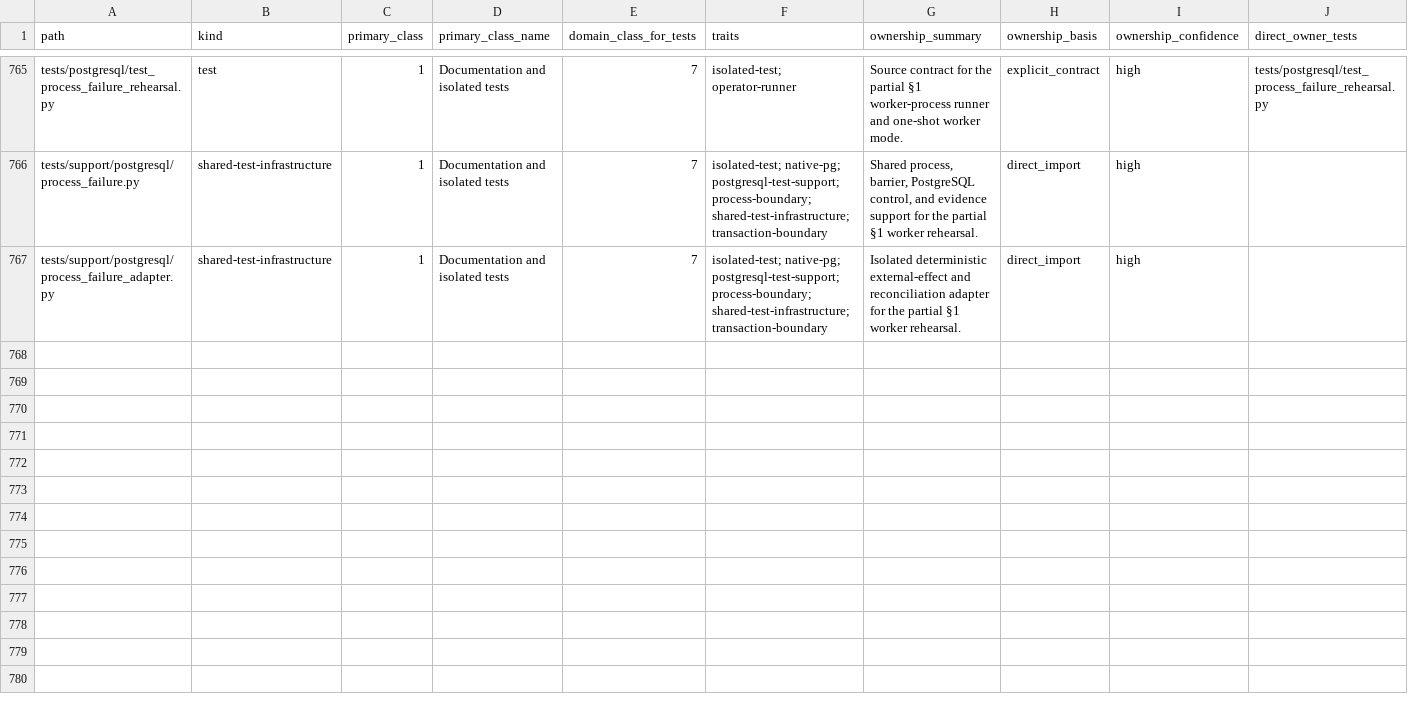
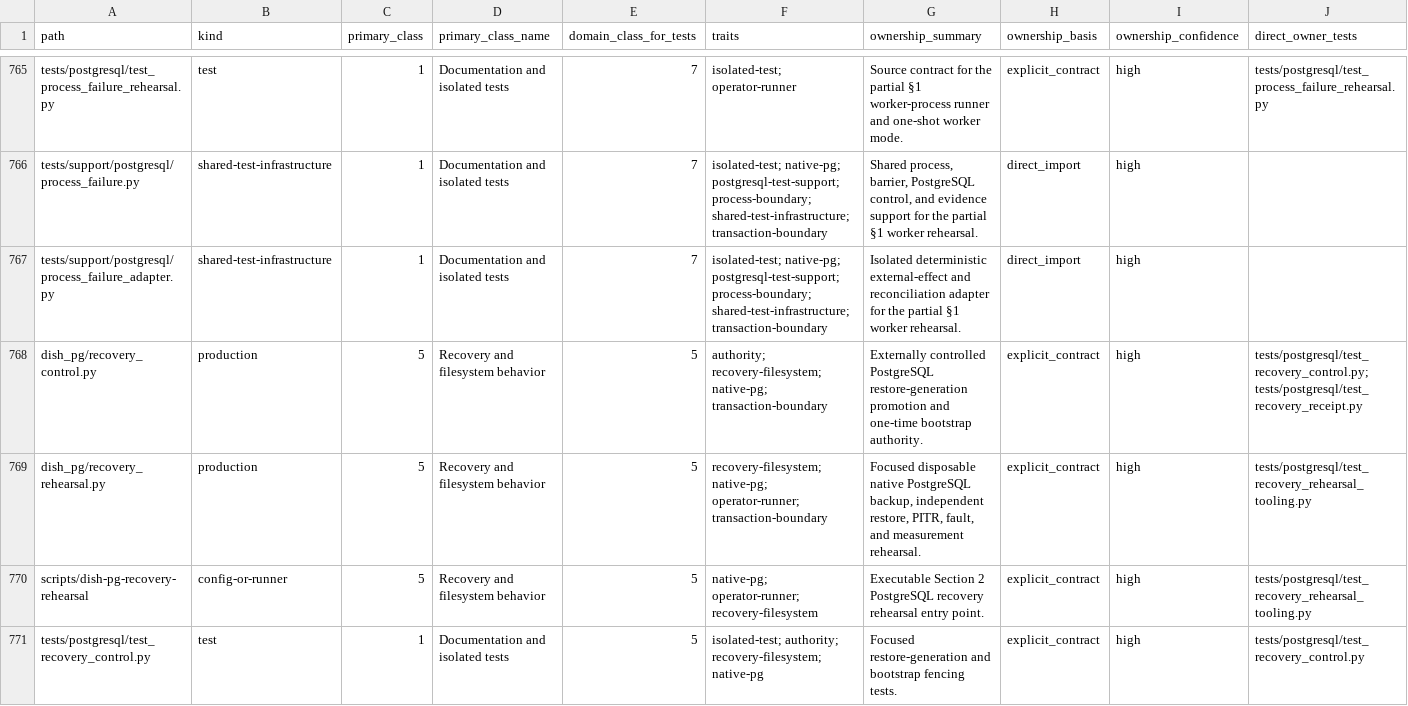
Before and after one commit to marcogallotta/ai-tools, a CSV file: dish/test_selection/ownership.csv, drawn as a sheet; only a part is shown, gaps mark what is left out; rows hold the shown columns only; the diff covers the shown part only; the diff names each change by its address in the sheet, - before the commit and + after, or states it on an @@ line.

Commit message:
Add native PostgreSQL §2 recovery rehearsal tooling and bootstrap-authority hardening
Adds recovery_control.py/recovery_rehearsal.py and the dish-pg-recovery-rehearsal
entry point for physical backup/restore/PITR rehearsal, plus workflow.py changes
closing destructive-restore admission gaps: bootstrap authority must now match
generation/capability, is consumed on first run registration, and restored
generations require deliberate reissue before mutation admission reopens.

Also makes discover_pg_bin's --pg-bin strict: an explicit --pg-bin no longer
falls back to PATH per-missing-binary, so a host with only the PostgreSQL
client installed can't be mistaken for one with the full server toolchain.

```diff
--- a/dish/test_selection/ownership.csv
+++ b/dish/test_selection/ownership.csv
+row 768: dish_pg/recovery_control.py | production | 5 | Recovery and filesystem behavior | 5 | authority; recovery-filesystem; native-pg; transaction-boundary | Externally controlled PostgreSQL restore-generation promotion and one-time bootstrap authority. | explicit_contract | high | tests/postgresql/test_recovery_control.py; tests/postgresql/test_recovery_receipt.py
+row 769: dish_pg/recovery_rehearsal.py | production | 5 | Recovery and filesystem behavior | 5 | recovery-filesystem; native-pg; operator-runner; transaction-boundary | Focused disposable native PostgreSQL backup, independent restore, PITR, fault, and measurement rehearsal. | explicit_contract | high | tests/postgresql/test_recovery_rehearsal_tooling.py
+row 770: scripts/dish-pg-recovery-rehearsal | config-or-runner | 5 | Recovery and filesystem behavior | 5 | native-pg; operator-runner; recovery-filesystem | Executable Section 2 PostgreSQL recovery rehearsal entry point. | explicit_contract | high | tests/postgresql/test_recovery_rehearsal_tooling.py
+row 771: tests/postgresql/test_recovery_control.py | test | 1 | Documentation and isolated tests | 5 | isolated-test; authority; recovery-filesystem; native-pg | Focused restore-generation and bootstrap fencing tests. | explicit_contract | high | tests/postgresql/test_recovery_control.py
```
Also changed, not shown: 3 added rows elsewhere in this file, 9 other files.
